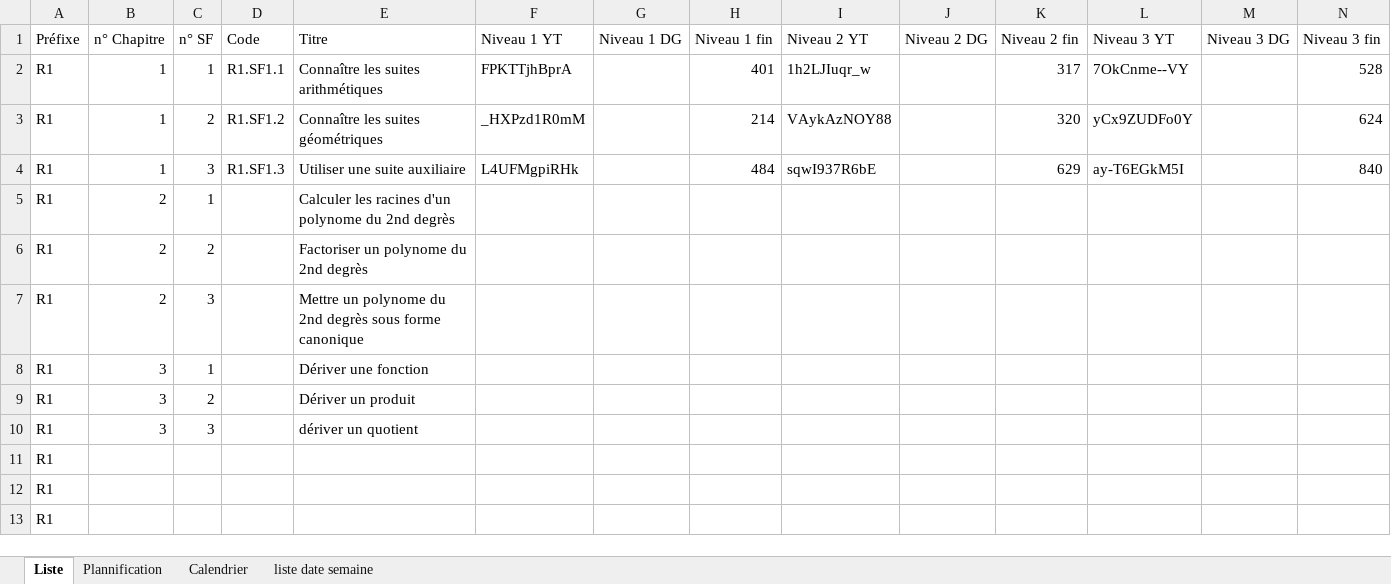
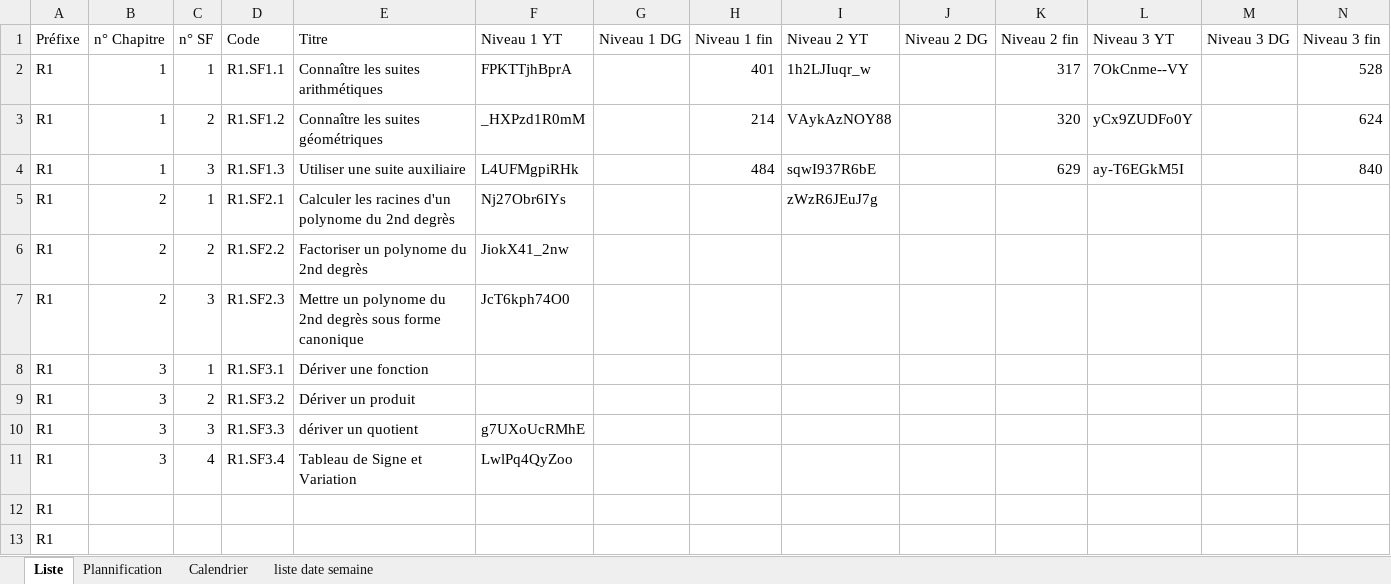
Before and after one commit to Ligne2Maths/Spirale2Maths, an Excel workbook: contenu/Revision Premiere.xlsx, sheet Liste, drawn as a sheet; only a part is shown; values as stored, in another font and other column widths than the file's, no borders; removed rows and columns are numbered as before the commit, all else as after; rows hold the shown columns only; the diff names each change by its address in the sheet, - before the commit and + after, or states it on an @@ line.

Commit message:
Mise a jour du 07-09-2026 10:07:59.38

```diff
--- a/contenu/Revision Premiere.xlsx (sheet Liste)
+++ b/contenu/Revision Premiere.xlsx (sheet Liste)
-D5 (Code): (empty)
+D5 (Code): R1.SF2.1
-F5 (Niveau 1 YT): (empty)
+F5 (Niveau 1 YT): Nj27Obr6IYs
-I5 (Niveau 2 YT): (empty)
+I5 (Niveau 2 YT): zWzR6JEuJ7g
-D6 (Code): (empty)
+D6 (Code): R1.SF2.2
-F6 (Niveau 1 YT): (empty)
+F6 (Niveau 1 YT): JiokX41_2nw
-D7 (Code): (empty)
+D7 (Code): R1.SF2.3
-F7 (Niveau 1 YT): (empty)
+F7 (Niveau 1 YT): JcT6kph74O0
-D8 (Code): (empty)
+D8 (Code): R1.SF3.1
-D9 (Code): (empty)
+D9 (Code): R1.SF3.2
-D10 (Code): (empty)
+D10 (Code): R1.SF3.3
-F10 (Niveau 1 YT): (empty)
+F10 (Niveau 1 YT): g7UXoUcRMhE
-row 11: R1
+row 11: R1 | 3 | 4 | R1.SF3.4 | Tableau de Signe et Variation | LwlPq4QyZoo
```
Also changed, not shown: sheet Plannification.
